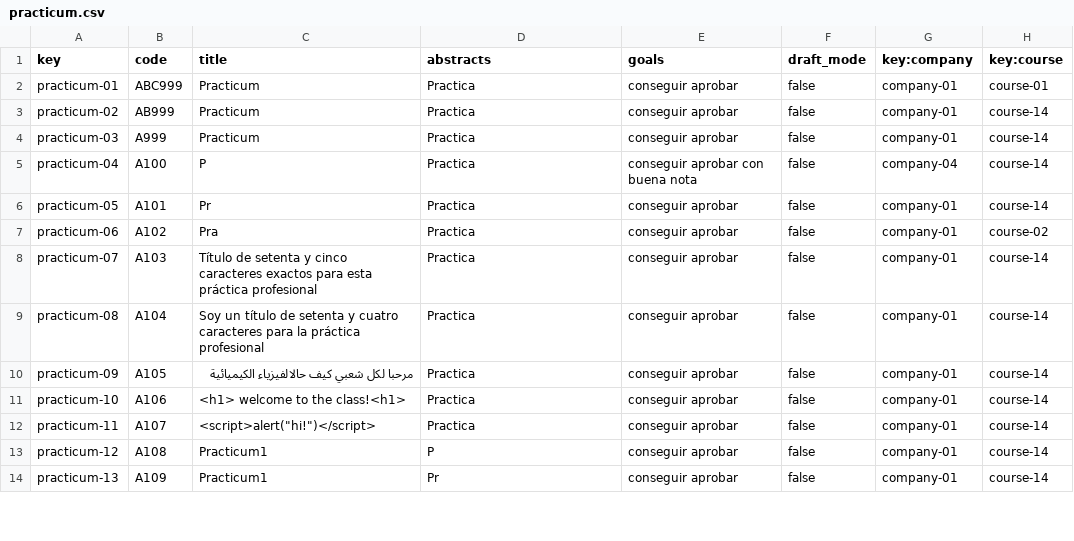
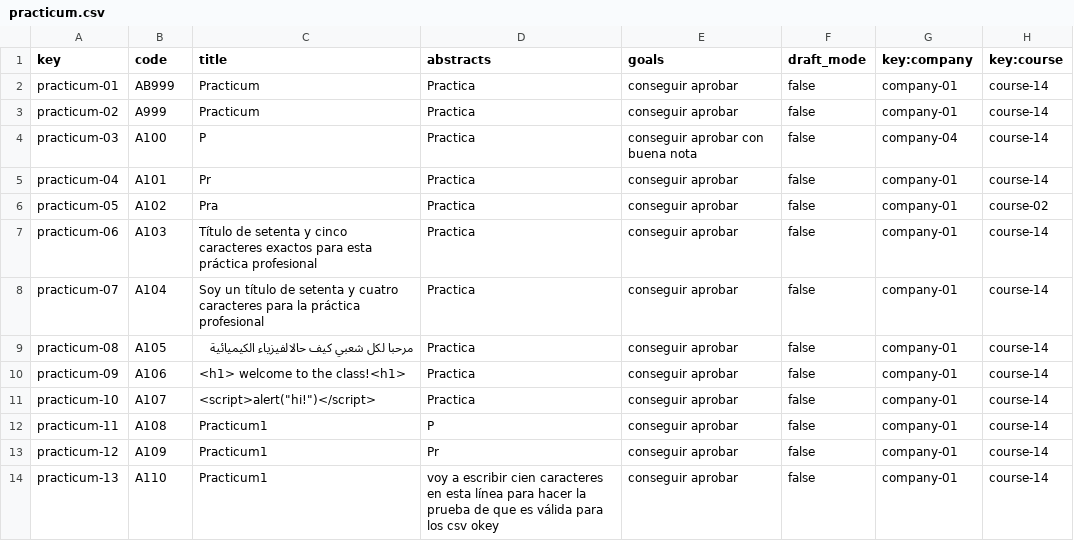
Before and after one commit to marolmmar1/C2.X02, a CSV file: src/main/webapp/WEB-INF/resources/sample-data/practicum.csv, drawn as a sheet; only a part is shown; the diff covers the shown part only.

```diff
--- a/src/main/webapp/WEB-INF/resources/sample-data/practicum.csv
+++ b/src/main/webapp/WEB-INF/resources/sample-data/practicum.csv
@@ -1,14 +1,14 @@
 key,code,title,abstracts,goals,draft_mode,key:company,key:course
-practicum-01,ABC999,Practicum,Practica,conseguir aprobar,false,company-01,course-01
-practicum-02,AB999,Practicum,Practica,conseguir aprobar,false,company-01,course-14
-practicum-03,A999,Practicum,Practica,conseguir aprobar,false,company-01,course-14
-practicum-04,A100,P,Practica,conseguir aprobar con buena nota,false,company-04,course-14
-practicum-05,A101,Pr,Practica,conseguir aprobar,false,company-01,course-14
-practicum-06,A102,Pra,Practica,conseguir aprobar,false,company-01,course-02
-practicum-07,A103,Título de setenta y cinco caracteres exactos para esta práctica profesional,Practica,conseguir aprobar,false,company-01,course-14
-practicum-08,A104,Soy un título de setenta y cuatro caracteres para la práctica profesional,Practica,conseguir aprobar,false,company-01,course-14
-practicum-09,A105,مرحبا لكل شعبي كيف حالالفيزياء الكيميائية,Practica,conseguir aprobar,false,company-01,course-14
-practicum-10,A106,<h1> welcome to the class!<h1>,Practica,conseguir aprobar,false,company-01,course-14
-practicum-11,A107,"<script>alert(""hi!"")</script>",Practica,conseguir aprobar,false,company-01,course-14
-practicum-12,A108,Practicum1,P,conseguir aprobar,false,company-01,course-14
-practicum-13,A109,Practicum1,Pr,conseguir aprobar,false,company-01,course-14
+practicum-01,AB999,Practicum,Practica,conseguir aprobar,false,company-01,course-14
+practicum-02,A999,Practicum,Practica,conseguir aprobar,false,company-01,course-14
+practicum-03,A100,P,Practica,conseguir aprobar con buena nota,false,company-04,course-14
+practicum-04,A101,Pr,Practica,conseguir aprobar,false,company-01,course-14
+practicum-05,A102,Pra,Practica,conseguir aprobar,false,company-01,course-02
+practicum-06,A103,Título de setenta y cinco caracteres exactos para esta práctica profesional,Practica,conseguir aprobar,false,company-01,course-14
+practicum-07,A104,Soy un título de setenta y cuatro caracteres para la práctica profesional,Practica,conseguir aprobar,false,company-01,course-14
+practicum-08,A105,مرحبا لكل شعبي كيف حالالفيزياء الكيميائية,Practica,conseguir aprobar,false,company-01,course-14
+practicum-09,A106,<h1> welcome to the class!<h1>,Practica,conseguir aprobar,false,company-01,course-14
+practicum-10,A107,"<script>alert(""hi!"")</script>",Practica,conseguir aprobar,false,company-01,course-14
+practicum-11,A108,Practicum1,P,conseguir aprobar,false,company-01,course-14
+practicum-12,A109,Practicum1,Pr,conseguir aprobar,false,company-01,course-14
+practicum-13,A110,Practicum1,voy a escribir cien caracteres en esta línea para hacer la prueba de que es válida para los csv okey,conseguir aprobar,false,company-01,course-14
```
Also changed, not shown: 1 removed row and 33 edited cells elsewhere in this file, 27 other files.
